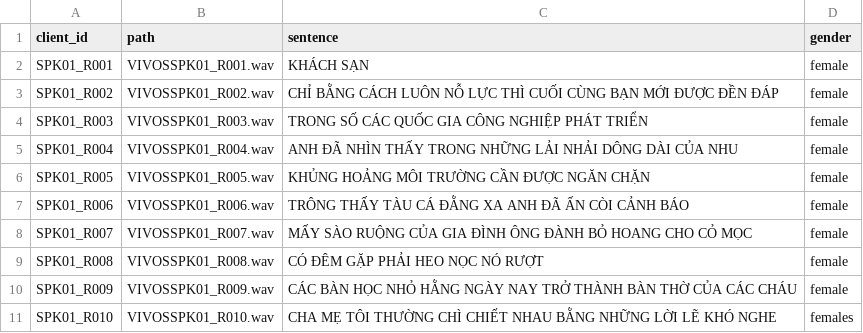
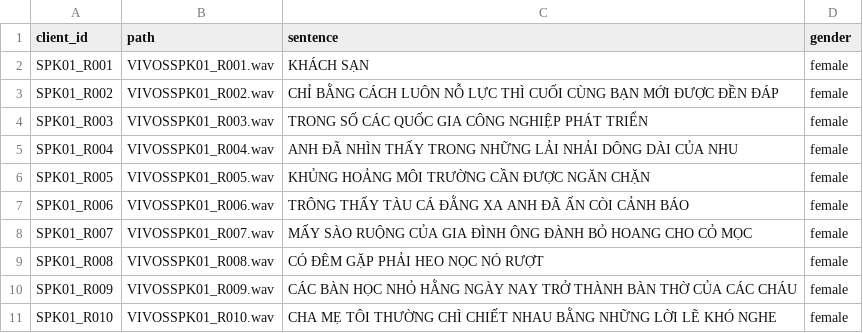
Before and after one commit to Foredi/duration, a TSV file: Mau/train.tsv, drawn as a sheet.

```diff
--- a/Mau/train.tsv
+++ b/Mau/train.tsv
@@ -10,2 +10,2 @@ SPK01_R008	VIVOSSPK01_R008.wav	CÓ ĐÊM GẶP PHẢI HEO NỌC NÓ RƯỢT	fema
 SPK01_R009	VIVOSSPK01_R009.wav	CÁC BÀN HỌC NHỎ HẰNG NGÀY NAY TRỞ THÀNH BÀN THỜ CỦA CÁC CHÁU	female
-SPK01_R010	VIVOSSPK01_R010.wav	CHA MẸ TÔI THƯỜNG CHÌ CHIẾT NHAU BẰNG NHỮNG LỜI LẼ KHÓ NGHE	females
+SPK01_R010	VIVOSSPK01_R010.wav	CHA MẸ TÔI THƯỜNG CHÌ CHIẾT NHAU BẰNG NHỮNG LỜI LẼ KHÓ NGHE	female
```
Also changed, not shown: 2 other files.
